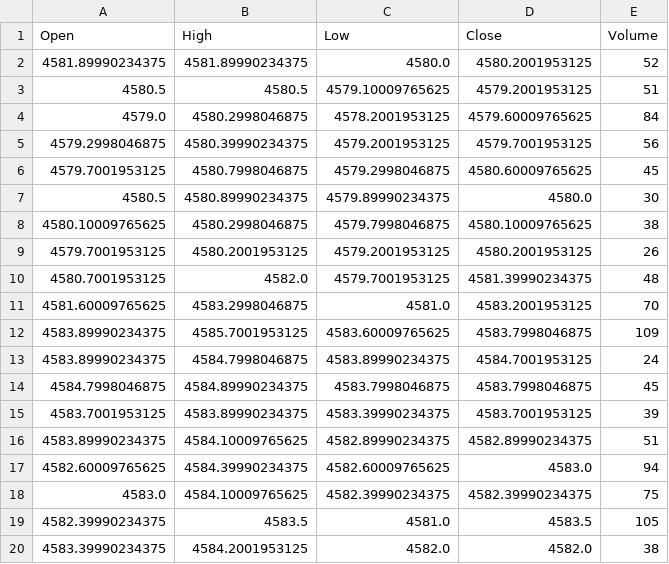
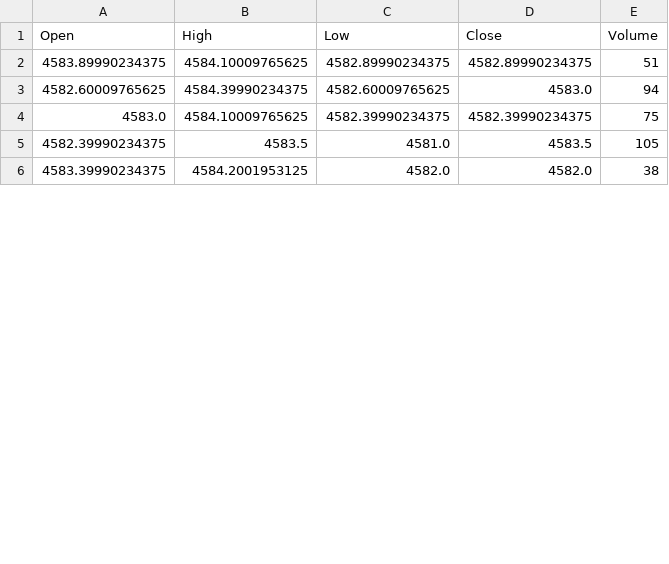
Before and after one commit to gitaukennedy/Gold.prediction, a CSV file: data/latest_20.csv, drawn as a sheet; only a part is shown; the diff covers the shown part only.

```diff
--- a/data/latest_20.csv
+++ b/data/latest_20.csv
@@ -1,16 +1,2 @@
 Open,High,Low,Close,Volume
-4581.89990234375,4581.89990234375,4580.0,4580.2001953125,52
-4580.5,4580.5,4579.10009765625,4579.2001953125,51
-4579.0,4580.2998046875,4578.2001953125,4579.60009765625,84
-4579.2998046875,4580.39990234375,4579.2001953125,4579.7001953125,56
-4579.7001953125,4580.7998046875,4579.2998046875,4580.60009765625,45
-4580.5,4580.89990234375,4579.89990234375,4580.0,30
-4580.10009765625,4580.2998046875,4579.7998046875,4580.10009765625,38
-4579.7001953125,4580.2001953125,4579.2001953125,4580.2001953125,26
-4580.7001953125,4582.0,4579.7001953125,4581.39990234375,48
-4581.60009765625,4583.2998046875,4581.0,4583.2001953125,70
-4583.89990234375,4585.7001953125,4583.60009765625,4583.7998046875,109
-4583.89990234375,4584.7998046875,4583.89990234375,4584.7001953125,24
-4584.7998046875,4584.89990234375,4583.7998046875,4583.7998046875,45
-4583.7001953125,4583.89990234375,4583.39990234375,4583.7001953125,39
 4583.89990234375,4584.10009765625,4582.89990234375,4582.89990234375,51
```
Also changed, not shown: 14 added rows and 2 edited cells elsewhere in this file, data/latest.csv, 3 other files.
